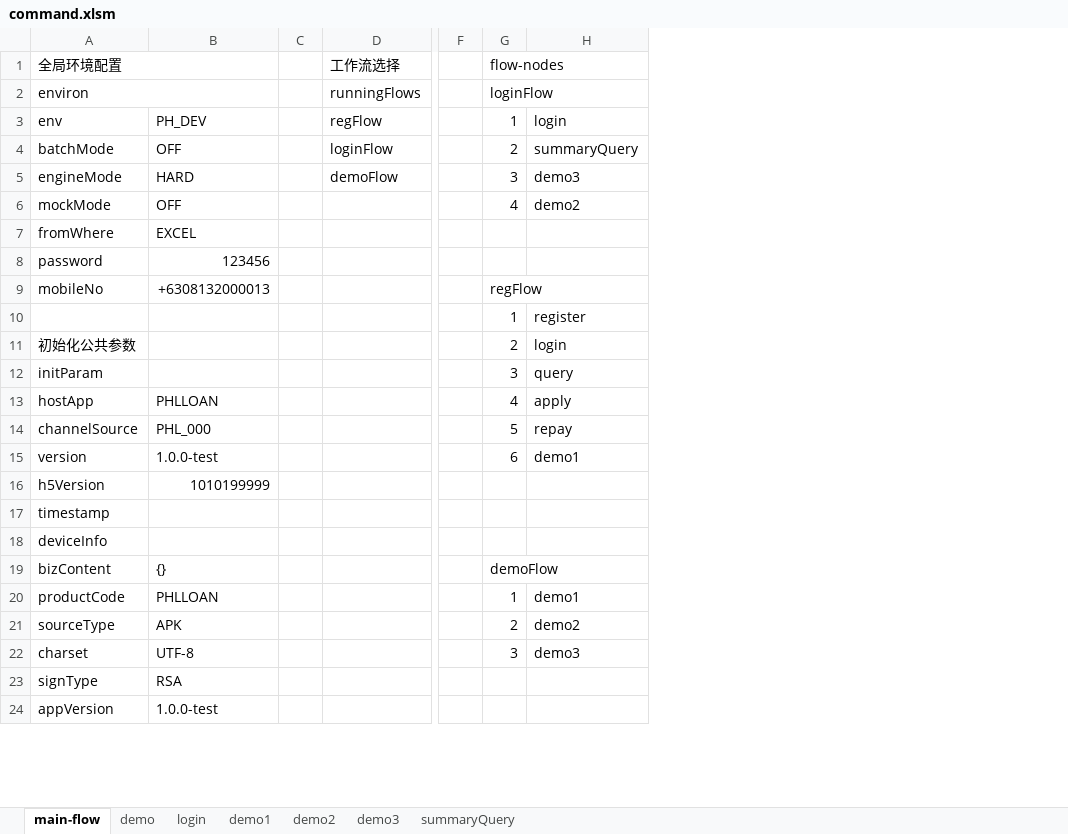
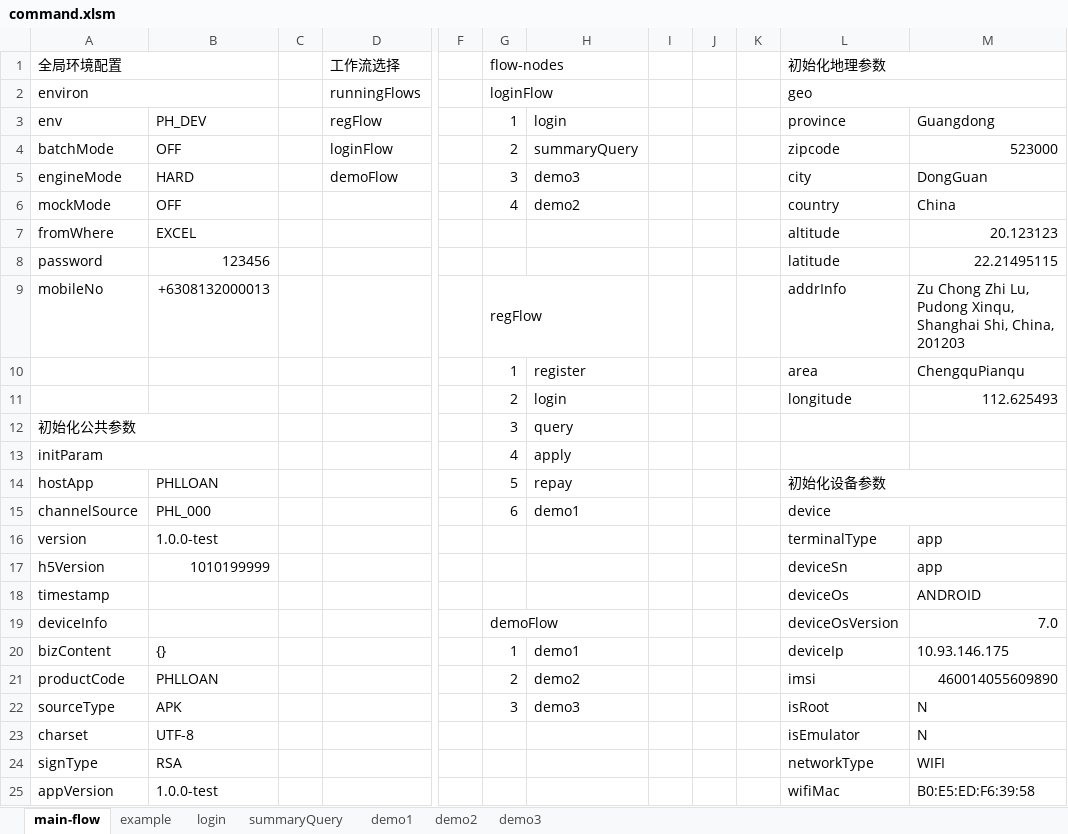
Before and after one commit to kokomal/GATLIN, an Excel workbook: command.xlsm, sheet main-flow, drawn as a sheet; only a part is shown, gaps mark what is left out; values as stored, in another font and other column widths than the file's, no cell formats; charts and pictures and conditional formats not drawn; removed rows and columns are numbered as before the commit, all else as after; rows hold the shown columns only; the diff covers the shown part only; the diff names each change by its address in the sheet, - before the commit and + after, or states it on an @@ line.

```diff
--- a/command.xlsm (sheet main-flow)
+++ b/command.xlsm (sheet main-flow)
-sheet tab: demo
+sheet tab: example
@@ sheet tab order changed: main-flow | example | login | summaryQuery | demo1 | demo2 | demo3 @@
+column I, empty
+column J, empty
+column K, empty
+column L (初始化地理参数), rows 2-10: geo | province | zipcode | city | country | altitude | latitude | addrInfo | area; rows 14-25: 初始化设备参数 | device | terminalType | deviceSn | deviceOs | deviceOsVersion | deviceIp | imsi | isRoot | isEmulator | networkType | wifiMac
+column M, rows 3-10: Guangdong | 523000 | DongGuan | China | 20.123123 | 22.21495115 | Zu Chong Zhi Lu, Pudong Xinqu, Shanghai Shi, China, 201203 | ChengquPianqu; rows 16-25: app | app | ANDROID | 7.0 | 10.93.146.175 | 460014055609890 | N | N | WIFI | B0:E5:ED:F6:39:58
+row 11:  |  |  |  |  | 2 | login |  |  |  | longitude | 112.625493
+A12:B12 merged
-G12 (flow-nodes): 2
+G12 (flow-nodes): 3
-H12: login
+H12: query
+A13:B13 merged
-G13 (flow-nodes): 3
+G13 (flow-nodes): 4
-H13: query
+H13: apply
-G14 (flow-nodes): 4
+G14 (flow-nodes): 5
-H14: apply
+H14: repay
-G15 (flow-nodes): 5
+G15 (flow-nodes): 6
-H15: repay
+H15: demo1
-G16 (flow-nodes): 6
+G16 (flow-nodes): (empty)
-H16: demo1
+H16: (empty)
-G19 (flow-nodes): (empty)
+G19 (flow-nodes): demoFlow
+G19:H19 merged
-G20 (flow-nodes): demoFlow
+G20 (flow-nodes): 1
-G19:H19 merged
-H20: (empty)
+H20: demo1
-G21 (flow-nodes): 1
+G21 (flow-nodes): 2
-H21: demo1
+H21: demo2
-G22 (flow-nodes): 2
+G22 (flow-nodes): 3
-H22: demo2
+H22: demo3
-G23 (flow-nodes): 3
+G23 (flow-nodes): (empty)
-H23: demo3
+H23: (empty)
```
Also changed, not shown: 7 added rows and 1 edited cell elsewhere in this sheet, sheet example, sheet summaryQuery, cell formats, charts or pictures, 5 other files.
